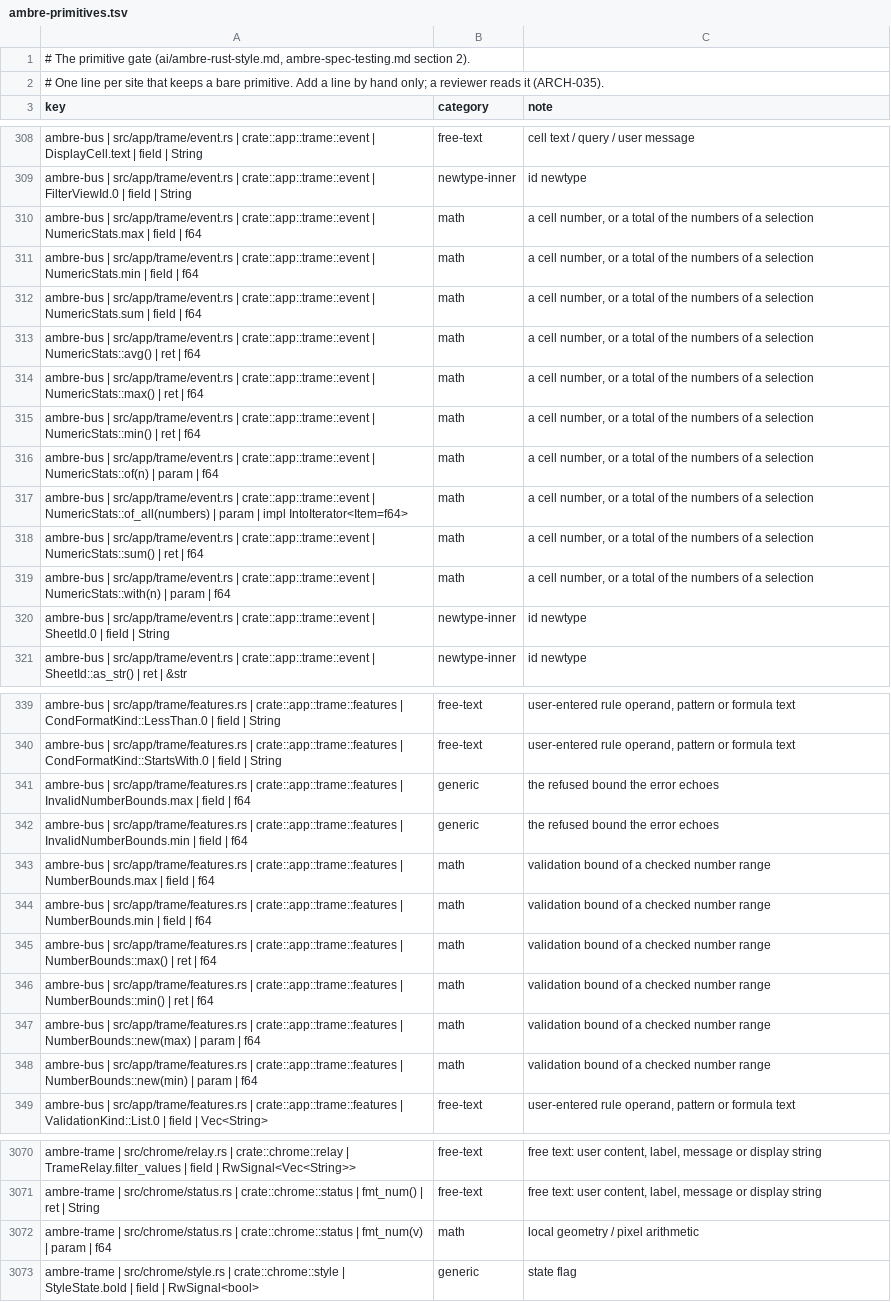
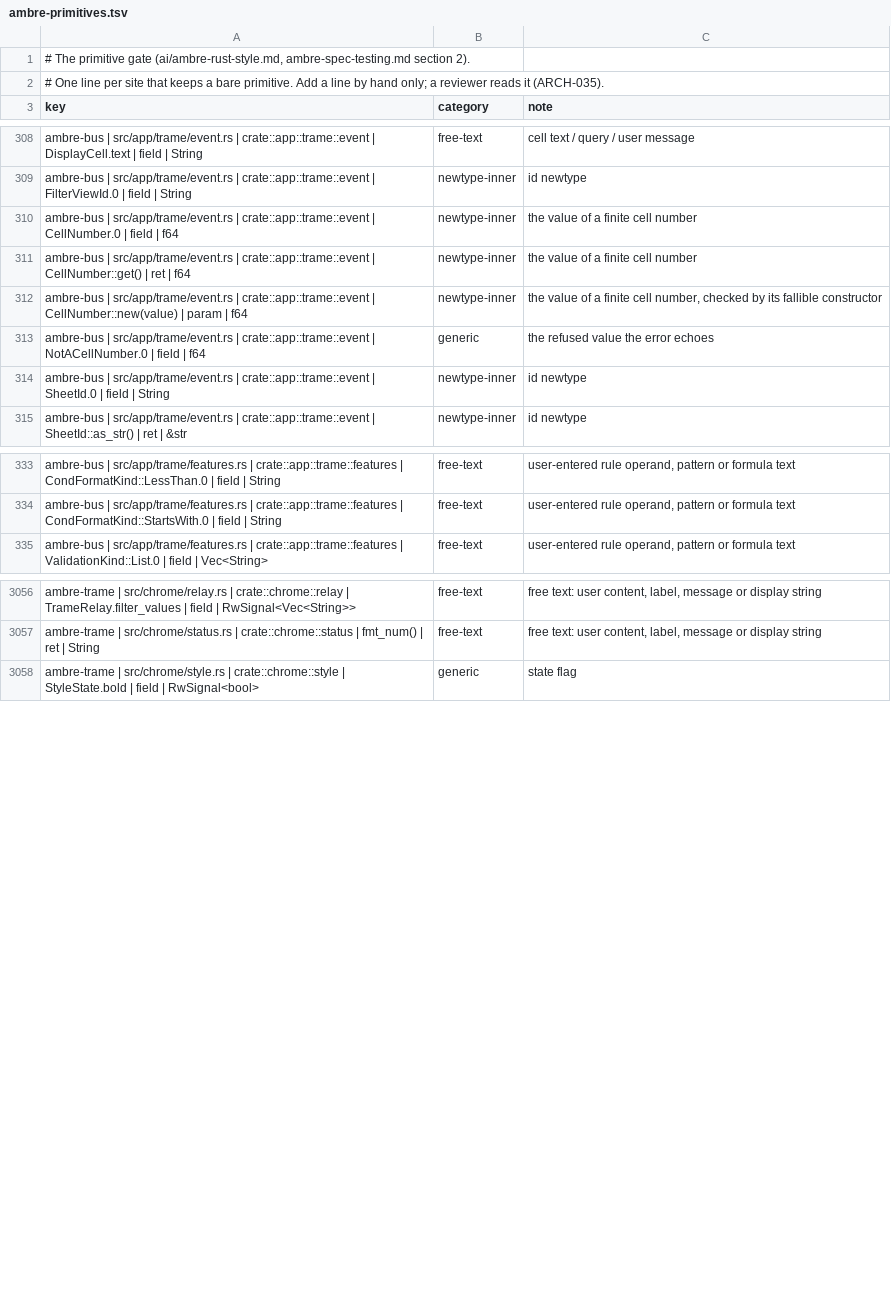
Before and after one commit to ambre-suite/ambre, a TSV file: specs/1-Foundations/ambre-primitives.tsv, drawn as a sheet; only a part is shown, gaps mark what is left out; removed rows and columns are numbered as before the commit, all else as after; the diff names each change by its address in the sheet, - before the commit and + after, or states it on an @@ line.

```diff
--- a/specs/1-Foundations/ambre-primitives.tsv
+++ b/specs/1-Foundations/ambre-primitives.tsv
-row 310: ambre-bus | src/app/trame/event.rs | crate::app::trame::event | NumericStats.max | field | f64 | math | a cell number, or a total of the numbers of a selection
-row 311: ambre-bus | src/app/trame/event.rs | crate::app::trame::event | NumericStats.min | field | f64 | math | a cell number, or a total of the numbers of a selection
-row 312: ambre-bus | src/app/trame/event.rs | crate::app::trame::event | NumericStats.sum | field | f64 | math | a cell number, or a total of the numbers of a selection
-row 313: ambre-bus | src/app/trame/event.rs | crate::app::trame::event | NumericStats::avg() | ret | f64 | math | a cell number, or a total of the numbers of a selection
-row 314: ambre-bus | src/app/trame/event.rs | crate::app::trame::event | NumericStats::max() | ret | f64 | math | a cell number, or a total of the numbers of a selection
-row 315: ambre-bus | src/app/trame/event.rs | crate::app::trame::event | NumericStats::min() | ret | f64 | math | a cell number, or a total of the numbers of a selection
-row 316: ambre-bus | src/app/trame/event.rs | crate::app::trame::event | NumericStats::of(n) | param | f64 | math | a cell number, or a total of the numbers of a selection
-row 317: ambre-bus | src/app/trame/event.rs | crate::app::trame::event | NumericStats::of_all(numbers) | param | impl IntoIterator<Item=f64> | math | a cell number, or a total of the numbers of a selection
-row 318: ambre-bus | src/app/trame/event.rs | crate::app::trame::event | NumericStats::sum() | ret | f64 | math | a cell number, or a total of the numbers of a selection
-row 319: ambre-bus | src/app/trame/event.rs | crate::app::trame::event | NumericStats::with(n) | param | f64 | math | a cell number, or a total of the numbers of a selection
+row 310: ambre-bus | src/app/trame/event.rs | crate::app::trame::event | CellNumber.0 | field | f64 | newtype-inner | the value of a finite cell number
+row 311: ambre-bus | src/app/trame/event.rs | crate::app::trame::event | CellNumber::get() | ret | f64 | newtype-inner | the value of a finite cell number
+row 312: ambre-bus | src/app/trame/event.rs | crate::app::trame::event | CellNumber::new(value) | param | f64 | newtype-inner | the value of a finite cell number, checked by its fallible constructor
+row 313: ambre-bus | src/app/trame/event.rs | crate::app::trame::event | NotACellNumber.0 | field | f64 | generic | the refused value the error echoes
-row 341: ambre-bus | src/app/trame/features.rs | crate::app::trame::features | InvalidNumberBounds.max | field | f64 | generic | the refused bound the error echoes
-row 342: ambre-bus | src/app/trame/features.rs | crate::app::trame::features | InvalidNumberBounds.min | field | f64 | generic | the refused bound the error echoes
-row 343: ambre-bus | src/app/trame/features.rs | crate::app::trame::features | NumberBounds.max | field | f64 | math | validation bound of a checked number range
-row 344: ambre-bus | src/app/trame/features.rs | crate::app::trame::features | NumberBounds.min | field | f64 | math | validation bound of a checked number range
-row 345: ambre-bus | src/app/trame/features.rs | crate::app::trame::features | NumberBounds::max() | ret | f64 | math | validation bound of a checked number range
-row 346: ambre-bus | src/app/trame/features.rs | crate::app::trame::features | NumberBounds::min() | ret | f64 | math | validation bound of a checked number range
-row 347: ambre-bus | src/app/trame/features.rs | crate::app::trame::features | NumberBounds::new(max) | param | f64 | math | validation bound of a checked number range
-row 348: ambre-bus | src/app/trame/features.rs | crate::app::trame::features | NumberBounds::new(min) | param | f64 | math | validation bound of a checked number range
-row 3072: ambre-trame | src/chrome/status.rs | crate::chrome::status | fmt_num(v) | param | f64 | math | local geometry / pixel arithmetic
```
Also changed, not shown: 14 other files.
